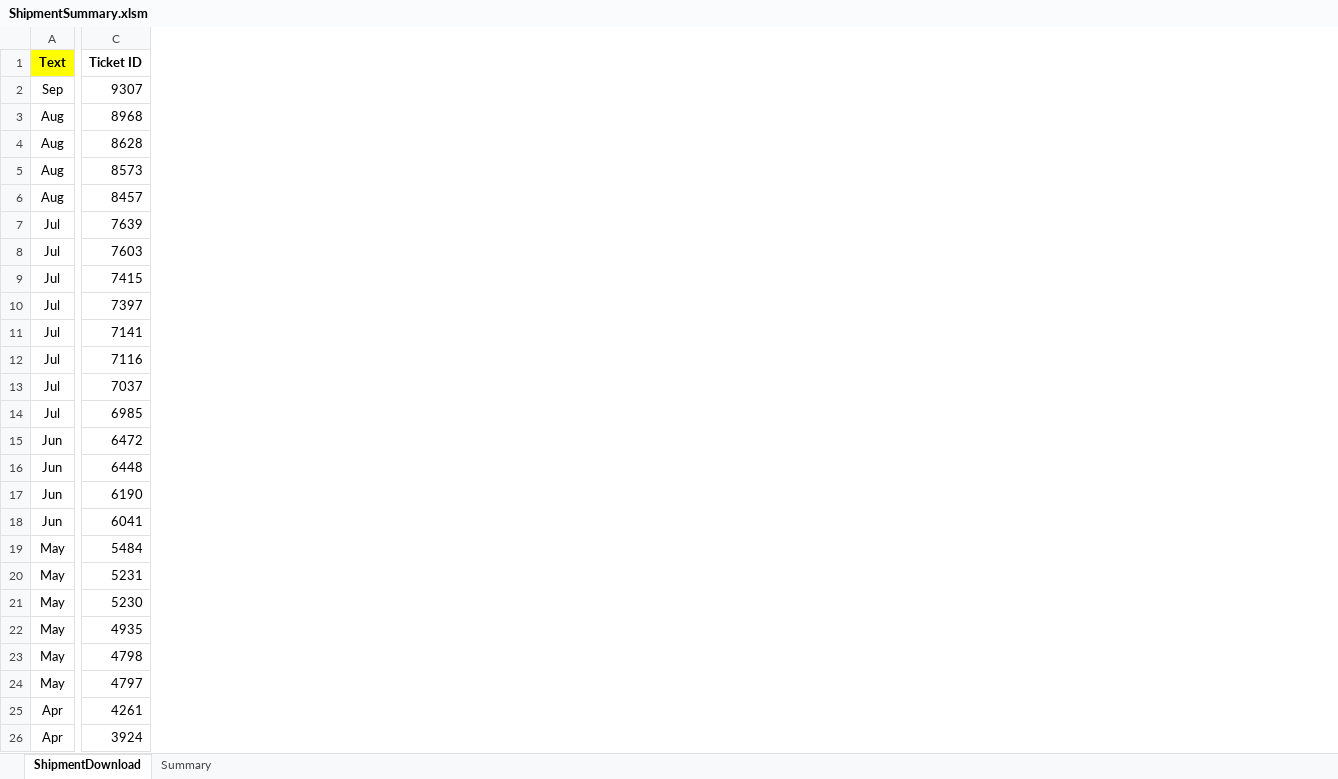
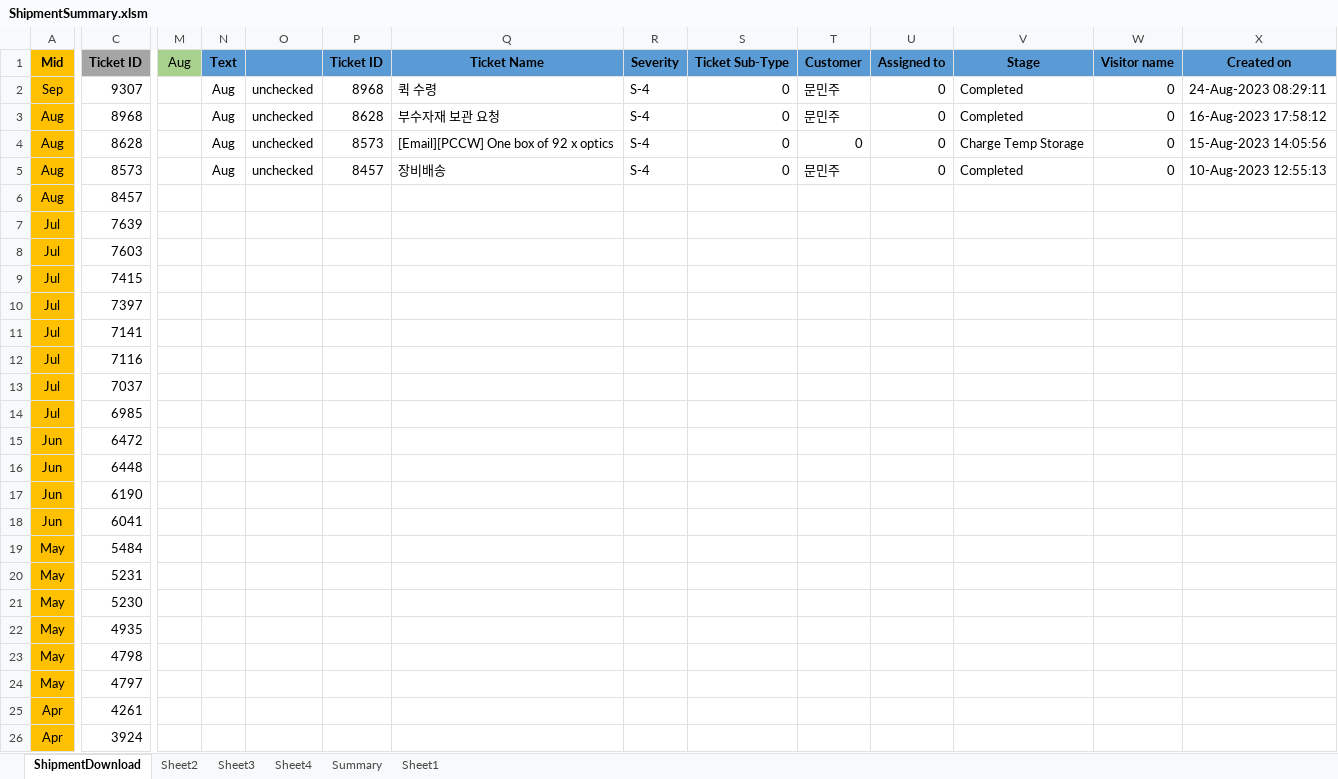
Before and after one commit to Isaacs21/DEK_RPA, an Excel workbook: Git_Shipment/ShipmentSummary.xlsm, sheet ShipmentDownload, drawn as a sheet; only a part is shown, gaps mark what is left out; values as stored, in another font and other column widths than the file's, no borders; the diff covers the shown part only; the diff names each change by its address in the sheet, - before the commit and + after, or states it on an @@ line.

Commit message:
BOSS Shipment추출 및 요약테이블 이미지 저장

```diff
--- a/Git_Shipment/ShipmentSummary.xlsm (sheet ShipmentDownload)
+++ b/Git_Shipment/ShipmentSummary.xlsm (sheet ShipmentDownload)
+sheet tab: Sheet2
+sheet tab: Sheet3
+sheet tab: Sheet4
+sheet tab: Sheet1
+column M, row 1: Aug
+column N, rows 1-5: Text | Aug | Aug | Aug | Aug
+column O, rows 2-5: all unchecked
+column P, rows 1-5: Ticket ID | 8968 | 8628 | 8573 | 8457
+column Q, rows 1-5: Ticket Name | 퀵 수령 | 부수자재 보관 요청 | [Email][PCCW] One box of 92 x optics | 장비배송
+column R, rows 1-5: Severity | S-4 | S-4 | S-4 | S-4
+column S, rows 1-5: Ticket Sub-Type | 0 | 0 | 0 | 0
+column T, rows 1-5: Customer | 문민주 | 문민주 | 0 | 문민주
+column U, rows 1-5: Assigned to | 0 | 0 | 0 | 0
+column V, rows 1-5: Stage | Completed | Completed | Charge Temp Storage | Completed
+column W, rows 1-5: Visitor name | 0 | 0 | 0 | 0
+column X, rows 1-5: Created on | 24-Aug-2023 08:29:11 | 16-Aug-2023 17:58:12 | 15-Aug-2023 14:05:56 | 10-Aug-2023 12:55:13
-A1: Text
+A1: Mid
-A1 fill: #FFFF00
+A1 fill: #FFC000
-C1 fill: none
+C1 fill: #A5A5A5
-A2:A26 fill: none
+A2:A26 fill: #FFC000
```
Also changed, not shown: 6 added columns, 1 edited cell and cell formats elsewhere in this sheet, sheet Summary, formulas that keep their value, charts or pictures, 7 other files.
